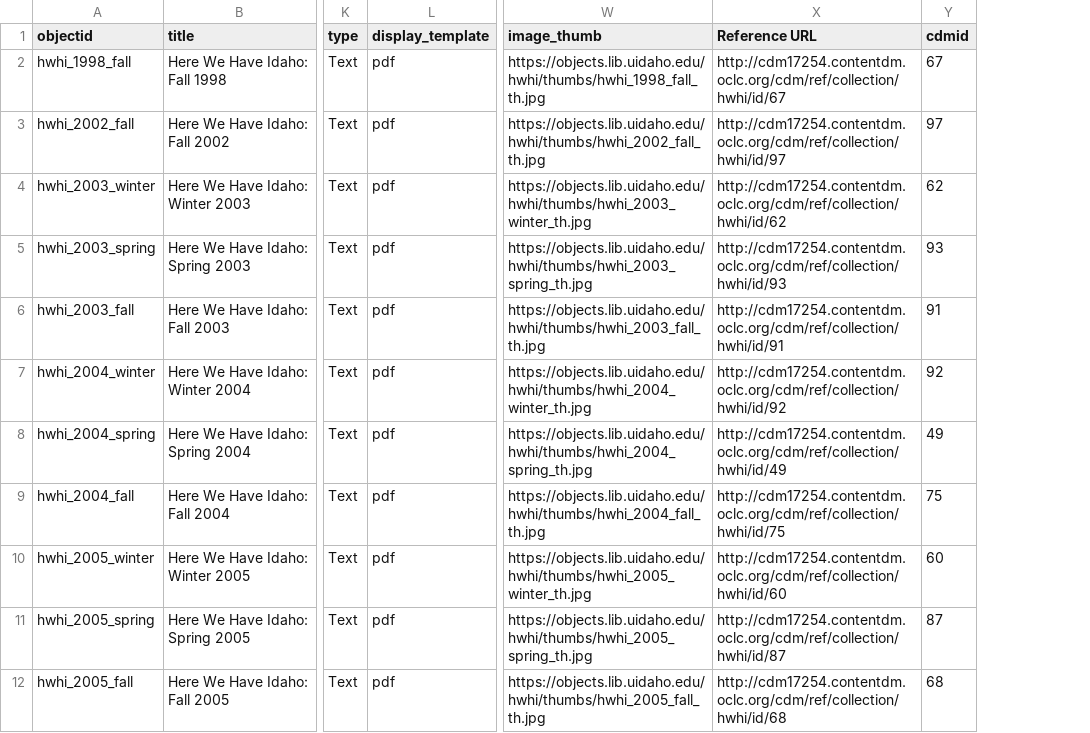
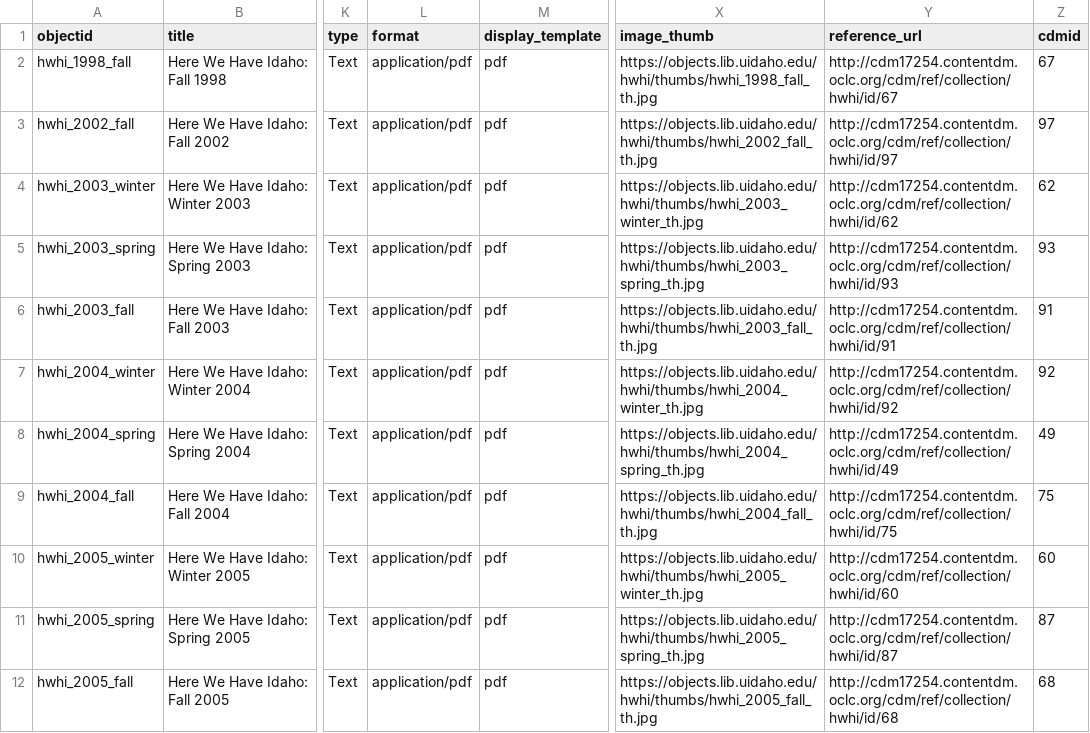
Before and after one commit to uidaholib/campus-collections-template, a CSV file: _data/hwhi.csv, drawn as a sheet; only a part is shown, gaps mark what is left out; addresses are those after the commit; the diff names each change by its address in the sheet, - before the commit and + after, or states it on an @@ line.

Commit message:
qc metadata for new search

```diff
--- a/_data/hwhi.csv
+++ b/_data/hwhi.csv
+column L (format), rows 2-12: all application/pdf
-Y1: Reference URL
+Y1: reference_url
```
